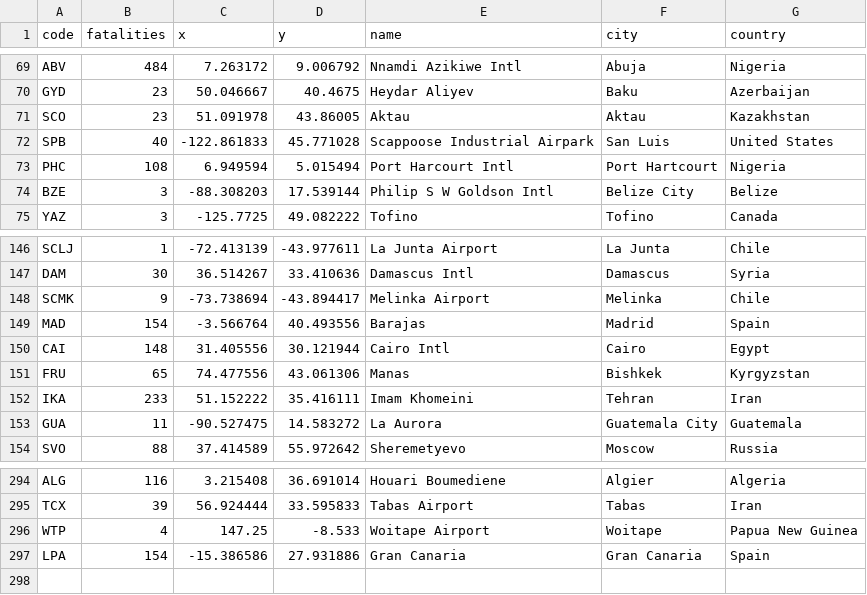
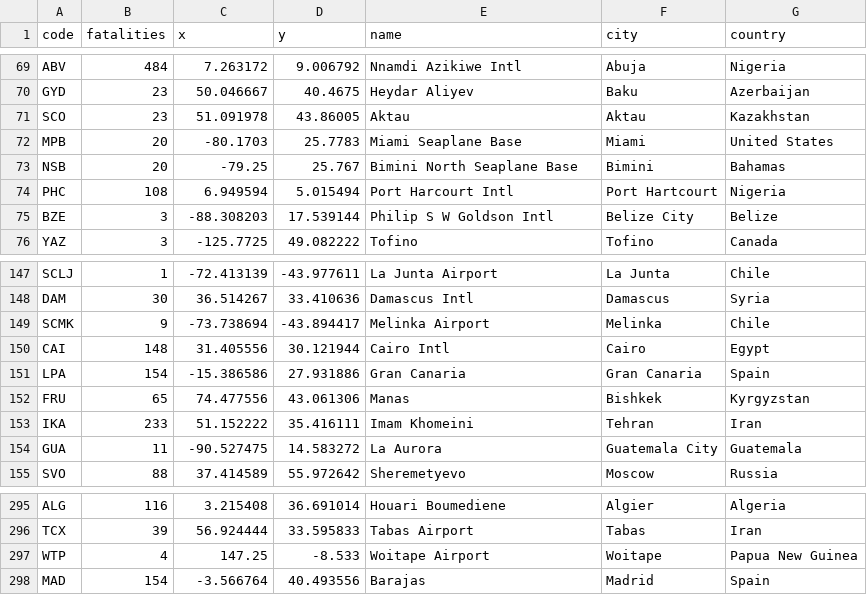
Before and after one commit to DataRozhlas/letecke-nehody-mapa, a TSV file: data/airport_fatalities.tsv, drawn as a sheet; only a part is shown, gaps mark what is left out.

```diff
--- a/data/airport_fatalities.tsv
+++ b/data/airport_fatalities.tsv
@@ -71,3 +71,4 @@ GYD	23	50.046667	40.4675	Heydar Aliyev	Baku	Azerbaijan
 SCO	23	51.091978	43.86005	Aktau	Aktau	Kazakhstan
-SPB	40	-122.861833	45.771028	Scappoose Industrial Airpark	San Luis	United States
+MPB	20	-80.1703	25.7783	Miami Seaplane Base	Miami	United States
+NSB	20	-79.25	25.767	Bimini North Seaplane Base	Bimini	Bahamas
 PHC	108	6.949594	5.015494	Port Harcourt Intl	Port Hartcourt	Nigeria
@@ -148,4 +149,4 @@ DAM	30	36.514267	33.410636	Damascus Intl	Damascus	Syria
 SCMK	9	-73.738694	-43.894417	Melinka Airport	Melinka	Chile
-MAD	154	-3.566764	40.493556	Barajas	Madrid	Spain
 CAI	148	31.405556	30.121944	Cairo Intl	Cairo	Egypt
+LPA	154	-15.386586	27.931886	Gran Canaria	Gran Canaria	Spain
 FRU	65	74.477556	43.061306	Manas	Bishkek	Kyrgyzstan
@@ -296,2 +297,2 @@ TCX	39	56.924444	33.595833	Tabas Airport	Tabas	Iran
 WTP	4	147.25	-8.533	Woitape Airport	Woitape	Papua New Guinea
-LPA	154	-15.386586	27.931886	Gran Canaria	Gran Canaria	Spain
+MAD	154	-3.566764	40.493556	Barajas	Madrid	Spain
```
Also changed, not shown: data/stats.tsv.
